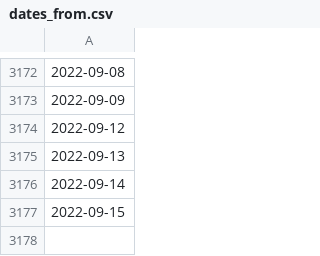
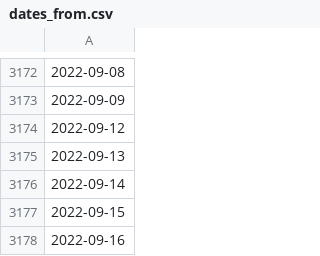
Before and after one commit to Kurdzik/gpw-app, a CSV file: templates/static/dropdown/dates_from.csv, drawn as a sheet; only a part is shown, gaps mark what is left out; the diff names each change by its address in the sheet, - before the commit and + after, or states it on an @@ line.

```diff
--- a/templates/static/dropdown/dates_from.csv
+++ b/templates/static/dropdown/dates_from.csv
+row 3178: 2022-09-16
```
Also changed, not shown: templates/static/dropdown/dates_to.csv, templates/static/dropdown/tickers.csv, 3 other files.
